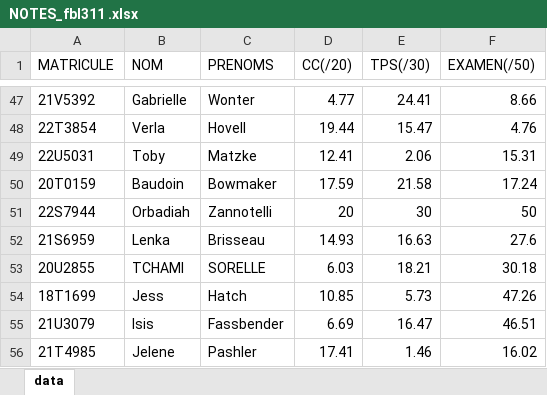
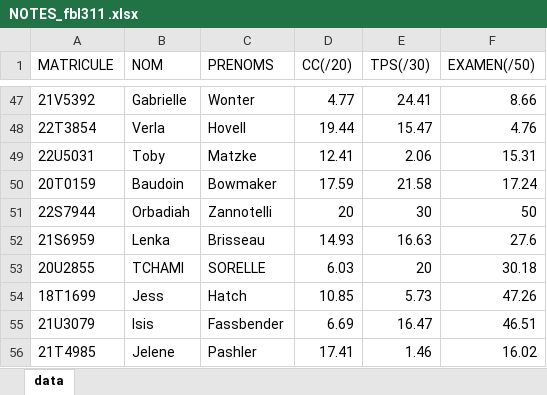
Before and after one commit to Tchamisorelle/ent_infoConnect, an Excel workbook: ent_infoConnect/NOTES_fbl311 .xlsx, sheet data, drawn as a sheet; only a part is shown, gaps mark what is left out; values as stored, in another font and other column widths than the file's, no borders; conditional formats not drawn; the diff names each change by its address in the sheet, - before the commit and + after, or states it on an @@ line.

```diff
--- a/ent_infoConnect/NOTES_fbl311 .xlsx (sheet data)
+++ b/ent_infoConnect/NOTES_fbl311 .xlsx (sheet data)
-E53 (TPS(/30)): 18.21
+E53 (TPS(/30)): 20
```
Also changed, not shown: ent_infoConnect/NOTES_inf331.xlsx, ent_infoConnect/bd_professeur.xlsx, 28 other files.
